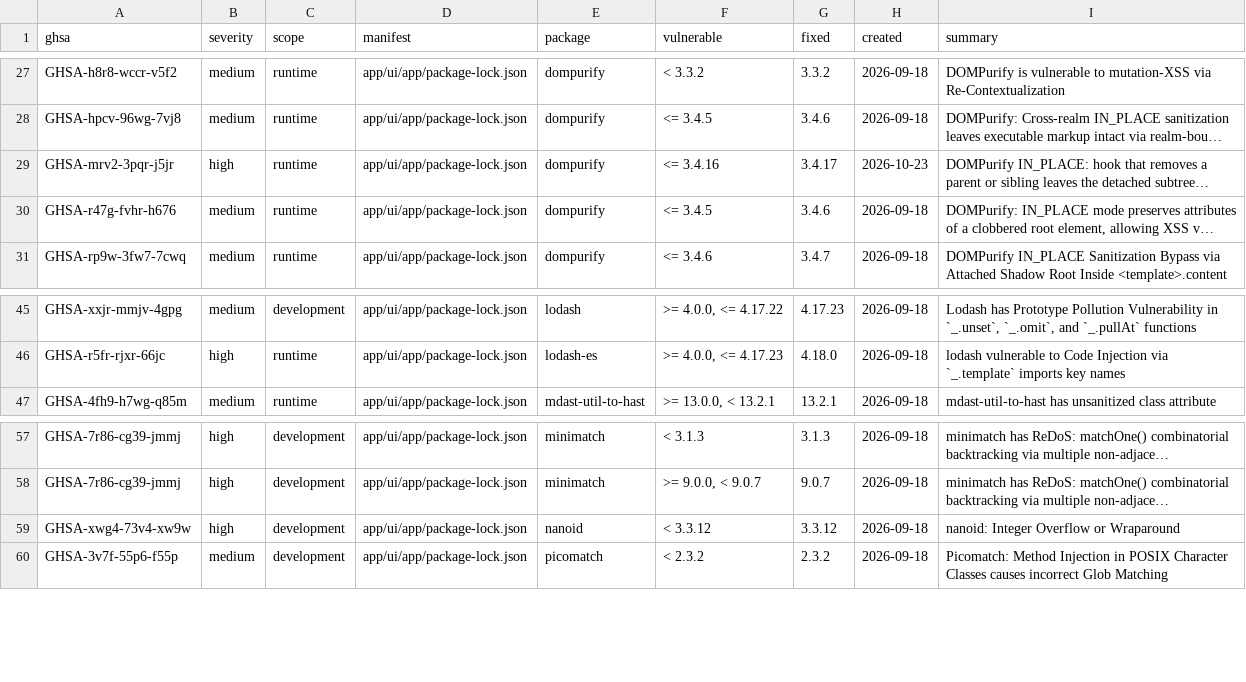
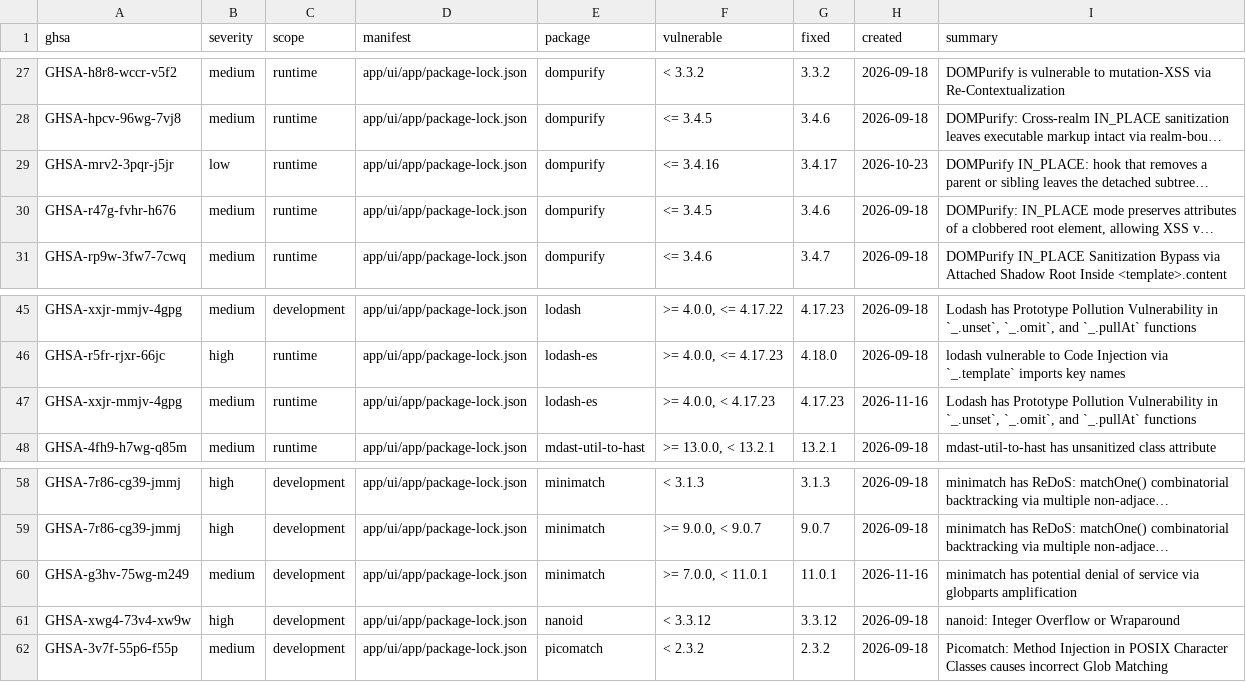
Before and after one commit to mann1x/xollama, a TSV file: docs/protocols/security/dependabot.tsv, drawn as a sheet; only a part is shown, gaps mark what is left out; long unchanged cells end in …; the diff names each change by its address in the sheet, - before the commit and + after, or states it on an @@ line.

```diff
--- a/docs/protocols/security/dependabot.tsv
+++ b/docs/protocols/security/dependabot.tsv
-B29 (severity): high
+B29 (severity): low
+row 47: GHSA-xxjr-mmjv-4gpg | medium | runtime | app/ui/app/package-lock.json | lodash-es | >= 4.0.0, < 4.17.23 | 4.17.23 | 2026-11-16 | Lodash has Prototype Pollution Vulnerability in `_.unset`, `_.omit`, and `_.pullAt` functions
+row 60: GHSA-g3hv-75wg-m249 | medium | development | app/ui/app/package-lock.json | minimatch | >= 7.0.0, < 11.0.1 | 11.0.1 | 2026-11-16 | minimatch has potential denial of service via globparts amplification
```
Also changed, not shown: 2 other files.
